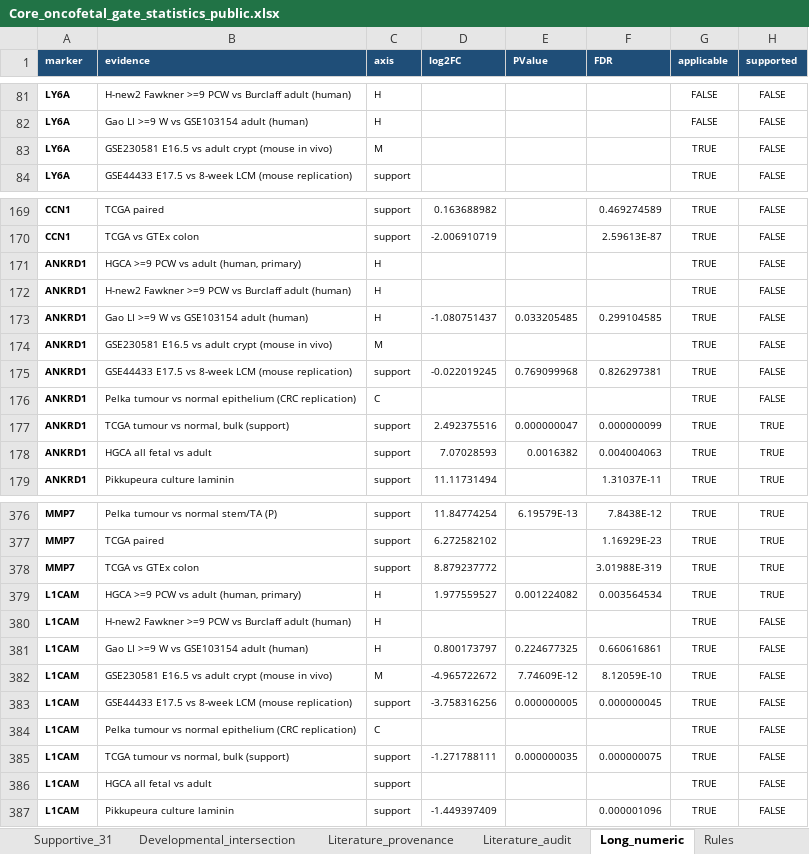
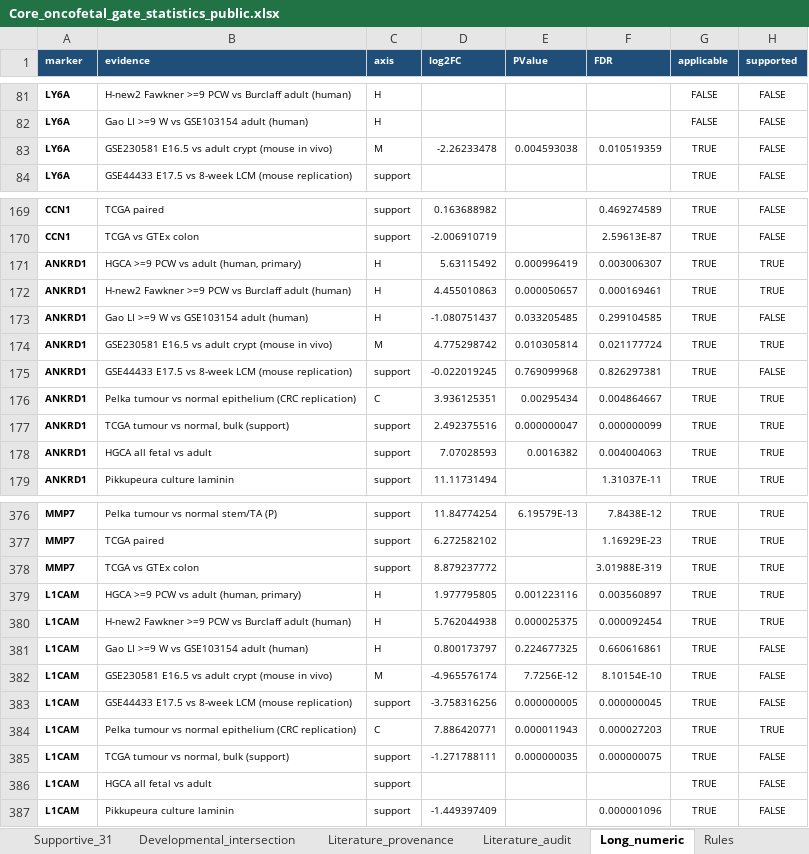
Before and after one commit to leezx/oncofetal_signature, an Excel workbook: core_oncofetal/results/Core_oncofetal_gate_statistics_public.xlsx, sheet Long_numeric, drawn as a sheet; only a part is shown, gaps mark what is left out; values as stored, in another font and other column widths than the file's, no borders; the diff covers the shown part only; the diff names each change by its address in the sheet, - before the commit and + after, or states it on an @@ line.

```diff
--- a/core_oncofetal/results/Core_oncofetal_gate_statistics_public.xlsx (sheet Long_numeric)
+++ b/core_oncofetal/results/Core_oncofetal_gate_statistics_public.xlsx (sheet Long_numeric)
-D83 (log2FC): (empty)
+D83 (log2FC): -2.26233478
-E83 (PValue): (empty)
+E83 (PValue): 0.004593038
-F83 (FDR): (empty)
+F83 (FDR): 0.010519359
-D171 (log2FC): (empty)
+D171 (log2FC): 5.63115492
-E171 (PValue): (empty)
+E171 (PValue): 0.000996419
-F171 (FDR): (empty)
+F171 (FDR): 0.003006307
-H171:H172 (supported): FALSE
+H171:H172 (supported): TRUE
-D172 (log2FC): (empty)
+D172 (log2FC): 4.455010863
-E172 (PValue): (empty)
+E172 (PValue): 0.000050657
-F172 (FDR): (empty)
+F172 (FDR): 0.000169461
-D174 (log2FC): (empty)
+D174 (log2FC): 4.775298742
-E174 (PValue): (empty)
+E174 (PValue): 0.010305814
-F174 (FDR): (empty)
+F174 (FDR): 0.021177724
-H174 (supported): FALSE
+H174 (supported): TRUE
-D176 (log2FC): (empty)
+D176 (log2FC): 3.936125351
-E176 (PValue): (empty)
+E176 (PValue): 0.00295434
-F176 (FDR): (empty)
+F176 (FDR): 0.004864667
-H176 (supported): FALSE
+H176 (supported): TRUE
-D379 (log2FC): 1.977559527
+D379 (log2FC): 1.977795805
-E379 (PValue): 0.001224082
+E379 (PValue): 0.001223116
-F379 (FDR): 0.003564534
+F379 (FDR): 0.003560897
-D380 (log2FC): (empty)
+D380 (log2FC): 5.762044938
-E380 (PValue): (empty)
+E380 (PValue): 0.000025375
-F380 (FDR): (empty)
+F380 (FDR): 0.000092454
-H380 (supported): FALSE
+H380 (supported): TRUE
-D382 (log2FC): -4.965722672
+D382 (log2FC): -4.965576174
-E382 (PValue): 7.74609E-12
+E382 (PValue): 7.7256E-12
-F382 (FDR): 8.12059E-10
+F382 (FDR): 8.10154E-10
-D384 (log2FC): (empty)
+D384 (log2FC): 7.886420771
-E384 (PValue): (empty)
+E384 (PValue): 0.000011943
-F384 (FDR): (empty)
+F384 (FDR): 0.000027203
-H384 (supported): FALSE
+H384 (supported): TRUE
```
Also changed, not shown: 302 edited cells elsewhere in this sheet, sheet Evidence_matrix_31, sheet Supportive_31, sheet Developmental_intersection, sheet Rules, 10 other files.
